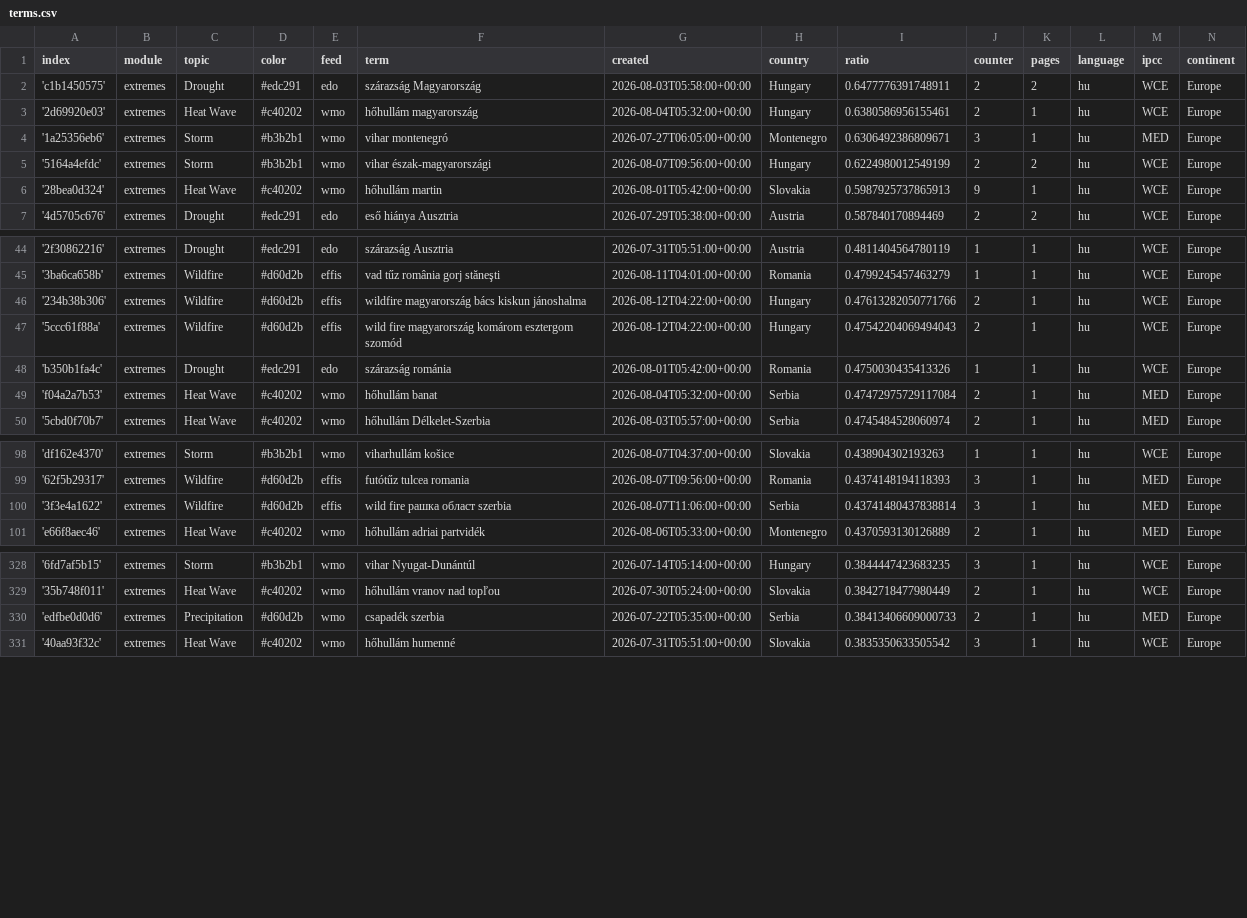
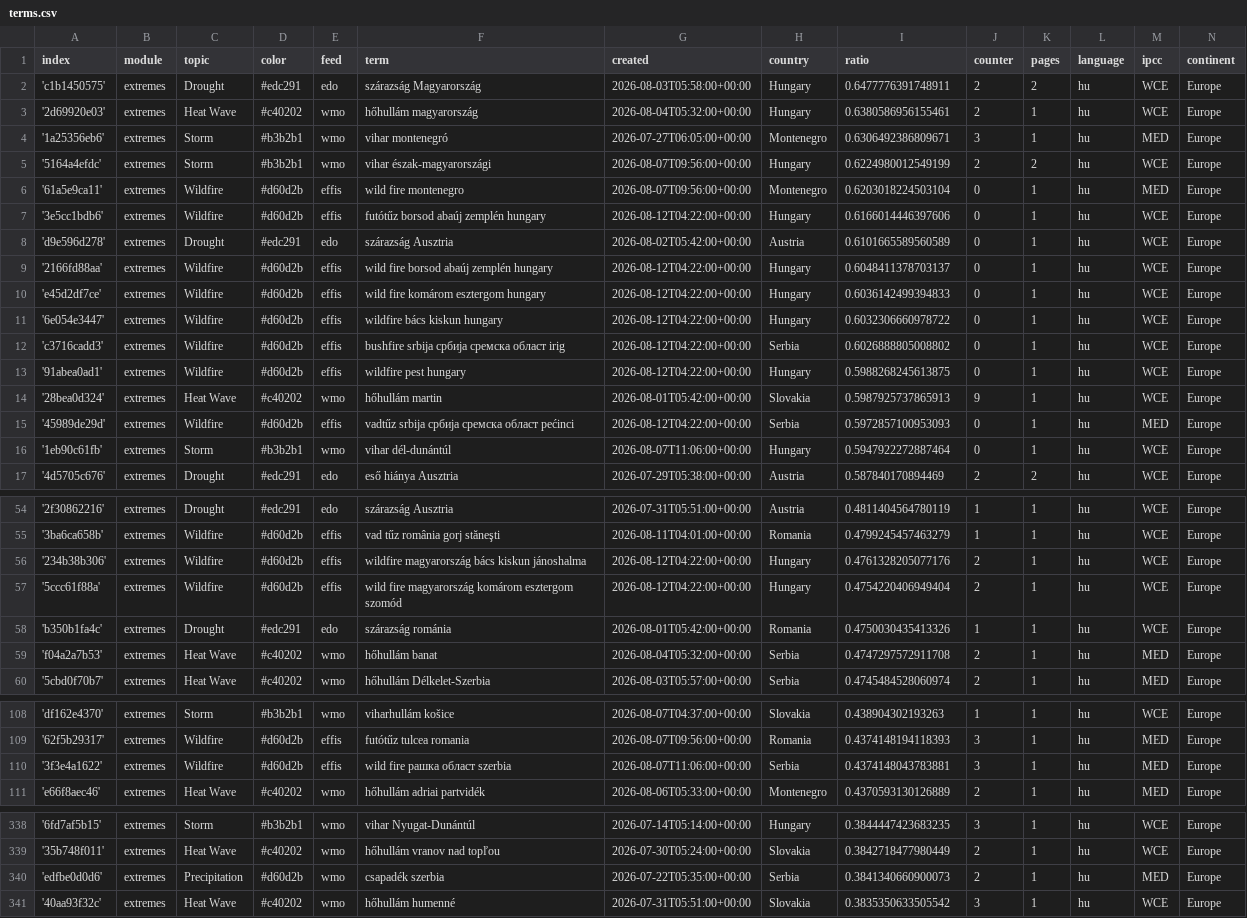
Before and after one commit to jens-news/hungarianExtremes, a CSV file: terms.csv, drawn as a sheet; only a part is shown, gaps mark what is left out; the diff covers the shown part only.

Commit message:
Commit from GitHub Actions (import:0.0)

```diff
--- a/terms.csv
+++ b/terms.csv
@@ -5,3 +5,13 @@ index,module,topic,color,feed,term,created,country,ratio,counter,pages,language,
 '5164a4efdc',extremes,Storm,#b3b2b1,wmo,vihar észak-magyarországi,2026-08-07T09:56:00+00:00,Hungary,0.6224980012549199,2,2,hu,WCE,Europe
+'61a5e9ca11',extremes,Wildfire,#d60d2b,effis,wild fire montenegro,2026-08-07T09:56:00+00:00,Montenegro,0.6203018224503104,0,1,hu,MED,Europe
+'3e5cc1bdb6',extremes,Wildfire,#d60d2b,effis,futótűz borsod abaúj zemplén hungary,2026-08-12T04:22:00+00:00,Hungary,0.6166014446397606,0,1,hu,WCE,Europe
+'d9e596d278',extremes,Drought,#edc291,edo,szárazság Ausztria,2026-08-02T05:42:00+00:00,Austria,0.6101665589560589,0,1,hu,WCE,Europe
+'2166fd88aa',extremes,Wildfire,#d60d2b,effis,wild fire borsod abaúj zemplén hungary,2026-08-12T04:22:00+00:00,Hungary,0.6048411378703137,0,1,hu,WCE,Europe
+'e45d2df7ce',extremes,Wildfire,#d60d2b,effis,wild fire komárom esztergom hungary,2026-08-12T04:22:00+00:00,Hungary,0.6036142499394833,0,1,hu,WCE,Europe
+'6e054e3447',extremes,Wildfire,#d60d2b,effis,wildfire bács kiskun hungary,2026-08-12T04:22:00+00:00,Hungary,0.6032306660978722,0,1,hu,WCE,Europe
+'c3716cadd3',extremes,Wildfire,#d60d2b,effis,bushfire srbija сpбија сремска област irig,2026-08-12T04:22:00+00:00,Serbia,0.6026888805008802,0,1,hu,WCE,Europe
+'91abea0ad1',extremes,Wildfire,#d60d2b,effis,wildfire pest hungary,2026-08-12T04:22:00+00:00,Hungary,0.5988268245613875,0,1,hu,WCE,Europe
 '28bea0d324',extremes,Heat Wave,#c40202,wmo,hőhullám martin,2026-08-01T05:42:00+00:00,Slovakia,0.5987925737865913,9,1,hu,WCE,Europe
+'45989de29d',extremes,Wildfire,#d60d2b,effis,vadtűz srbija сpбија сремска област pećinci,2026-08-12T04:22:00+00:00,Serbia,0.5972857100953093,0,1,hu,MED,Europe
+'1eb90c61fb',extremes,Storm,#b3b2b1,wmo,vihar dél-dunántúl,2026-08-07T11:06:00+00:00,Hungary,0.5947922272887464,0,1,hu,WCE,Europe
 '4d5705c676',extremes,Drought,#edc291,edo,eső hiánya Ausztria,2026-07-29T05:38:00+00:00,Austria,0.587840170894469,2,2,hu,WCE,Europe
@@ -45,6 +55,6 @@ index,module,topic,color,feed,term,created,country,ratio,counter,pages,language,
 '3ba6ca658b',extremes,Wildfire,#d60d2b,effis,vad tűz românia gorj stăneşti,2026-08-11T04:01:00+00:00,Romania,0.4799245457463279,1,1,hu,WCE,Europe
-'234b38b306',extremes,Wildfire,#d60d2b,effis,wildfire magyarország bács kiskun jánoshalma,2026-08-12T04:22:00+00:00,Hungary,0.47613282050771766,2,1,hu,WCE,Europe
-'5ccc61f88a',extremes,Wildfire,#d60d2b,effis,wild fire magyarország komárom esztergom szomód,2026-08-12T04:22:00+00:00,Hungary,0.47542204069494043,2,1,hu,WCE,Europe
+'234b38b306',extremes,Wildfire,#d60d2b,effis,wildfire magyarország bács kiskun jánoshalma,2026-08-12T04:22:00+00:00,Hungary,0.4761328205077176,2,1,hu,WCE,Europe
+'5ccc61f88a',extremes,Wildfire,#d60d2b,effis,wild fire magyarország komárom esztergom szomód,2026-08-12T04:22:00+00:00,Hungary,0.4754220406949404,2,1,hu,WCE,Europe
 'b350b1fa4c',extremes,Drought,#edc291,edo,szárazság románia,2026-08-01T05:42:00+00:00,Romania,0.4750030435413326,1,1,hu,WCE,Europe
-'f04a2a7b53',extremes,Heat Wave,#c40202,wmo,hőhullám banat,2026-08-04T05:32:00+00:00,Serbia,0.47472975729117084,2,1,hu,MED,Europe
+'f04a2a7b53',extremes,Heat Wave,#c40202,wmo,hőhullám banat,2026-08-04T05:32:00+00:00,Serbia,0.4747297572911708,2,1,hu,MED,Europe
 '5cbd0f70b7',extremes,Heat Wave,#c40202,wmo,hőhullám Délkelet-Szerbia,2026-08-03T05:57:00+00:00,Serbia,0.4745484528060974,2,1,hu,MED,Europe
@@ -99,3 +109,3 @@ index,module,topic,color,feed,term,created,country,ratio,counter,pages,language,
 '62f5b29317',extremes,Wildfire,#d60d2b,effis,futótűz tulcea romania,2026-08-07T09:56:00+00:00,Romania,0.4374148194118393,3,1,hu,MED,Europe
-'3f3e4a1622',extremes,Wildfire,#d60d2b,effis,wild fire рашка област szerbia,2026-08-07T11:06:00+00:00,Serbia,0.43741480437838814,3,1,hu,MED,Europe
+'3f3e4a1622',extremes,Wildfire,#d60d2b,effis,wild fire рашка област szerbia,2026-08-07T11:06:00+00:00,Serbia,0.4374148043783881,3,1,hu,MED,Europe
 'e66f8aec46',extremes,Heat Wave,#c40202,wmo,hőhullám adriai partvidék,2026-08-06T05:33:00+00:00,Montenegro,0.4370593130126889,2,1,hu,MED,Europe
@@ -329,3 +339,3 @@ index,module,topic,color,feed,term,created,country,ratio,counter,pages,language,
 '35b748f011',extremes,Heat Wave,#c40202,wmo,hőhullám vranov nad topľou,2026-07-30T05:24:00+00:00,Slovakia,0.3842718477980449,2,1,hu,WCE,Europe
-'edfbe0d0d6',extremes,Precipitation,#d60d2b,wmo,csapadék szerbia,2026-07-22T05:35:00+00:00,Serbia,0.38413406609000733,2,1,hu,MED,Europe
+'edfbe0d0d6',extremes,Precipitation,#d60d2b,wmo,csapadék szerbia,2026-07-22T05:35:00+00:00,Serbia,0.3841340660900073,2,1,hu,MED,Europe
 '40aa93f32c',extremes,Heat Wave,#c40202,wmo,hőhullám humenné,2026-07-31T05:51:00+00:00,Slovakia,0.3835350633505542,3,1,hu,WCE,Europe
```
Also changed, not shown: 1 edited cell elsewhere in this file.
